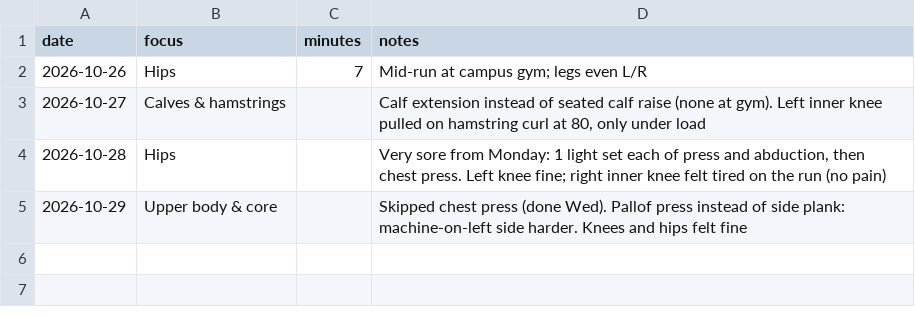
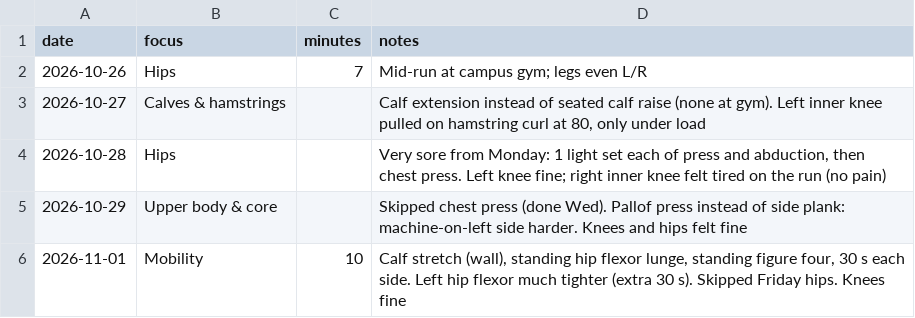
Before and after one commit to JesseTNRoberts/liftlog, a CSV file: data/sessions.csv, drawn as a sheet; the diff names each change by its address in the sheet, - before the commit and + after, or states it on an @@ line.

```diff
--- a/data/sessions.csv
+++ b/data/sessions.csv
+row 6: 2026-11-01 | Mobility | 10 | Calf stretch (wall), standing hip flexor lunge, standing figure four, 30 s each side. Left hip flexor much tighter (extra 30 s). Skipped Friday hips. Knees fine
```
Also changed, not shown: 1 other file.
